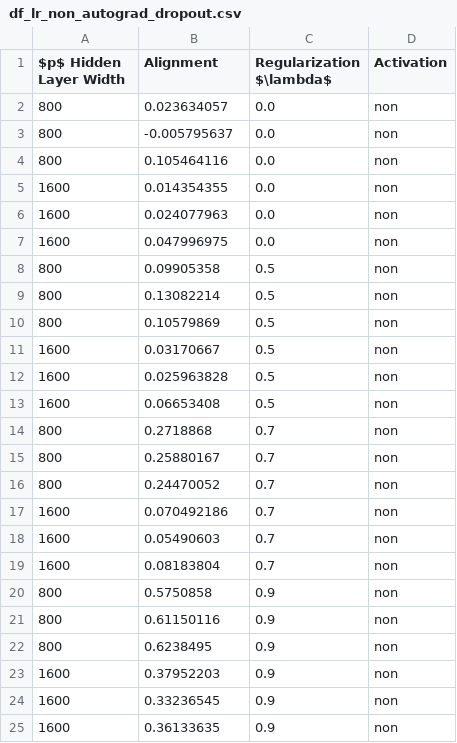
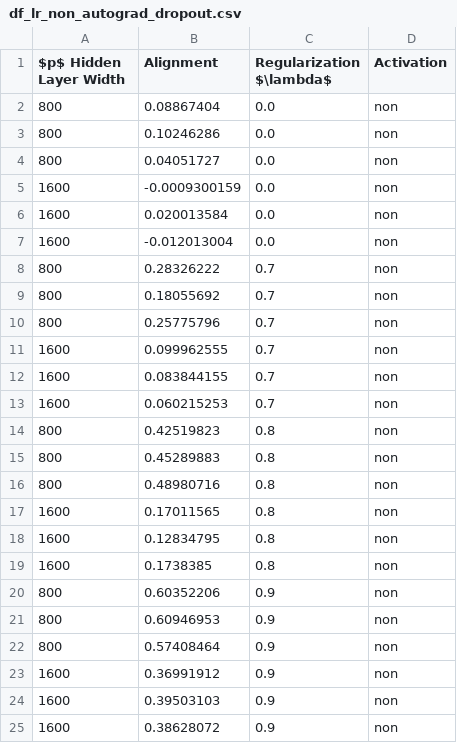
Before and after one commit to ChristophorusX/align_neurips_simulations, a CSV file: dataframes/df_lr_non_autograd_dropout.csv, drawn as a sheet.

```diff
--- a/dataframes/df_lr_non_autograd_dropout.csv
+++ b/dataframes/df_lr_non_autograd_dropout.csv
@@ -1,25 +1,25 @@
 $p$ Hidden Layer Width,Alignment,Regularization $\lambda$,Activation
-800,0.023634057,0.0,non
-800,-0.005795637,0.0,non
-800,0.105464116,0.0,non
-1600,0.014354355,0.0,non
-1600,0.024077963,0.0,non
-1600,0.047996975,0.0,non
-800,0.09905358,0.5,non
-800,0.13082214,0.5,non
-800,0.10579869,0.5,non
-1600,0.03170667,0.5,non
-1600,0.025963828,0.5,non
-1600,0.06653408,0.5,non
-800,0.2718868,0.7,non
-800,0.25880167,0.7,non
-800,0.24470052,0.7,non
-1600,0.070492186,0.7,non
-1600,0.05490603,0.7,non
-1600,0.08183804,0.7,non
-800,0.5750858,0.9,non
-800,0.61150116,0.9,non
-800,0.6238495,0.9,non
-1600,0.37952203,0.9,non
-1600,0.33236545,0.9,non
-1600,0.36133635,0.9,non
+800,0.08867404,0.0,non
+800,0.10246286,0.0,non
+800,0.04051727,0.0,non
+1600,-0.0009300159,0.0,non
+1600,0.020013584,0.0,non
+1600,-0.012013004,0.0,non
+800,0.28326222,0.7,non
+800,0.18055692,0.7,non
+800,0.25775796,0.7,non
+1600,0.099962555,0.7,non
+1600,0.083844155,0.7,non
+1600,0.060215253,0.7,non
+800,0.42519823,0.8,non
+800,0.45289883,0.8,non
+800,0.48980716,0.8,non
+1600,0.17011565,0.8,non
+1600,0.12834795,0.8,non
+1600,0.1738385,0.8,non
+800,0.60352206,0.9,non
+800,0.60946953,0.9,non
+800,0.57408464,0.9,non
+1600,0.36991912,0.9,non
+1600,0.39503103,0.9,non
+1600,0.38628072,0.9,non
```
Also changed, not shown: 1 other file.
